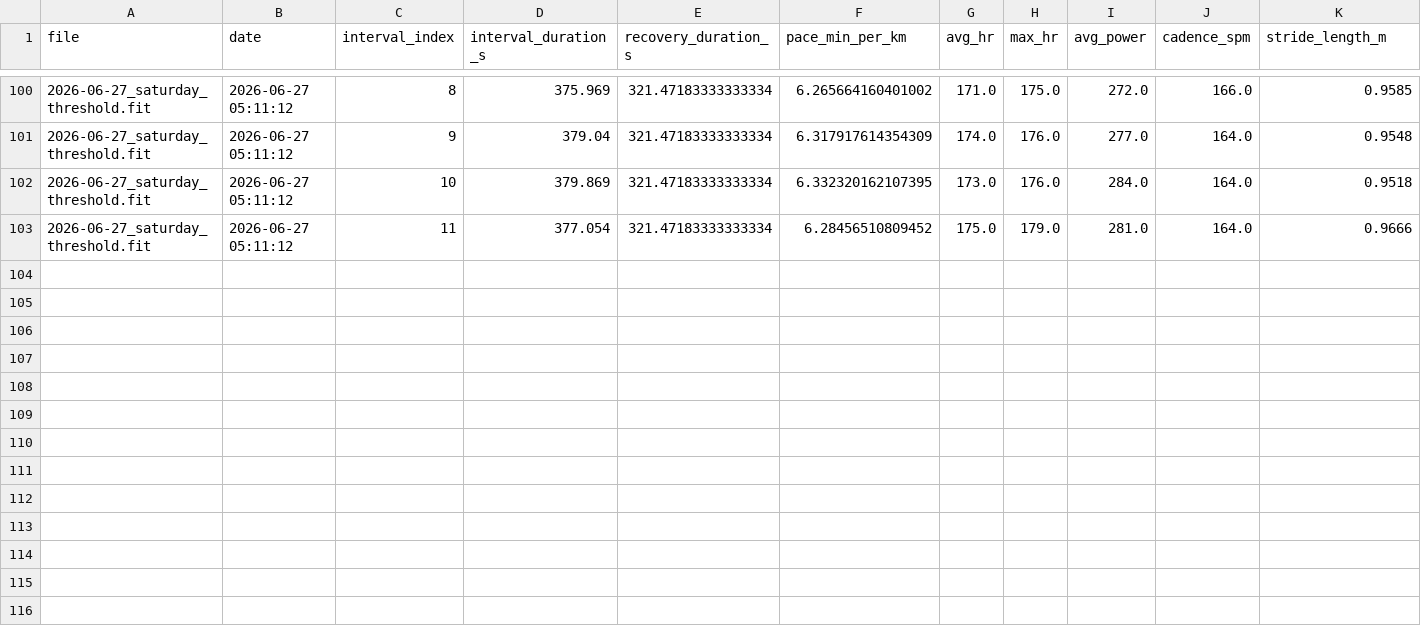
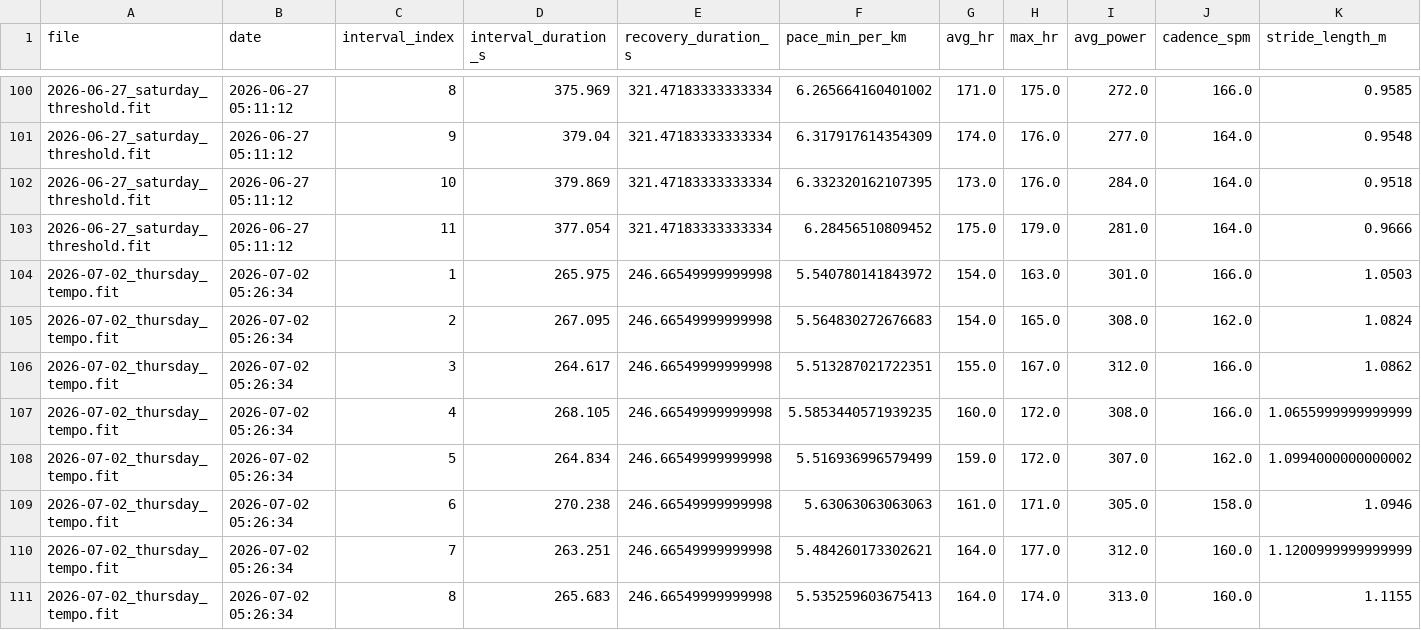
Before and after one commit to jvinodraj/theEagle, a CSV file: reports/interval/interval_level_dataset.csv, drawn as a sheet; only a part is shown, gaps mark what is left out; rows hold the shown columns only; the diff names each change by its address in the sheet, - before the commit and + after, or states it on an @@ line.

Commit message:
interval report as of Jul02

```diff
--- a/reports/interval/interval_level_dataset.csv
+++ b/reports/interval/interval_level_dataset.csv
+row 104: 2026-07-02_thursday_tempo.fit | 2026-07-02 05:26:34 | 1 | 265.975 | 246.66549999999998 | 5.540780141843972 | 154.0 | 163.0 | 301.0 | 166.0 | 1.0503
+row 105: 2026-07-02_thursday_tempo.fit | 2026-07-02 05:26:34 | 2 | 267.095 | 246.66549999999998 | 5.564830272676683 | 154.0 | 165.0 | 308.0 | 162.0 | 1.0824
+row 106: 2026-07-02_thursday_tempo.fit | 2026-07-02 05:26:34 | 3 | 264.617 | 246.66549999999998 | 5.513287021722351 | 155.0 | 167.0 | 312.0 | 166.0 | 1.0862
+row 107: 2026-07-02_thursday_tempo.fit | 2026-07-02 05:26:34 | 4 | 268.105 | 246.66549999999998 | 5.5853440571939235 | 160.0 | 172.0 | 308.0 | 166.0 | 1.0655999999999999
+row 108: 2026-07-02_thursday_tempo.fit | 2026-07-02 05:26:34 | 5 | 264.834 | 246.66549999999998 | 5.516936996579499 | 159.0 | 172.0 | 307.0 | 162.0 | 1.0994000000000002
+row 109: 2026-07-02_thursday_tempo.fit | 2026-07-02 05:26:34 | 6 | 270.238 | 246.66549999999998 | 5.63063063063063 | 161.0 | 171.0 | 305.0 | 158.0 | 1.0946
+row 110: 2026-07-02_thursday_tempo.fit | 2026-07-02 05:26:34 | 7 | 263.251 | 246.66549999999998 | 5.484260173302621 | 164.0 | 177.0 | 312.0 | 160.0 | 1.1200999999999999
+row 111: 2026-07-02_thursday_tempo.fit | 2026-07-02 05:26:34 | 8 | 265.683 | 246.66549999999998 | 5.535259603675413 | 164.0 | 174.0 | 313.0 | 160.0 | 1.1155
```
Also changed, not shown: reports/interval/interval_longitudinal_tracking.csv, reports/interval/interval_workouts_dataset.csv, 3 other files.
